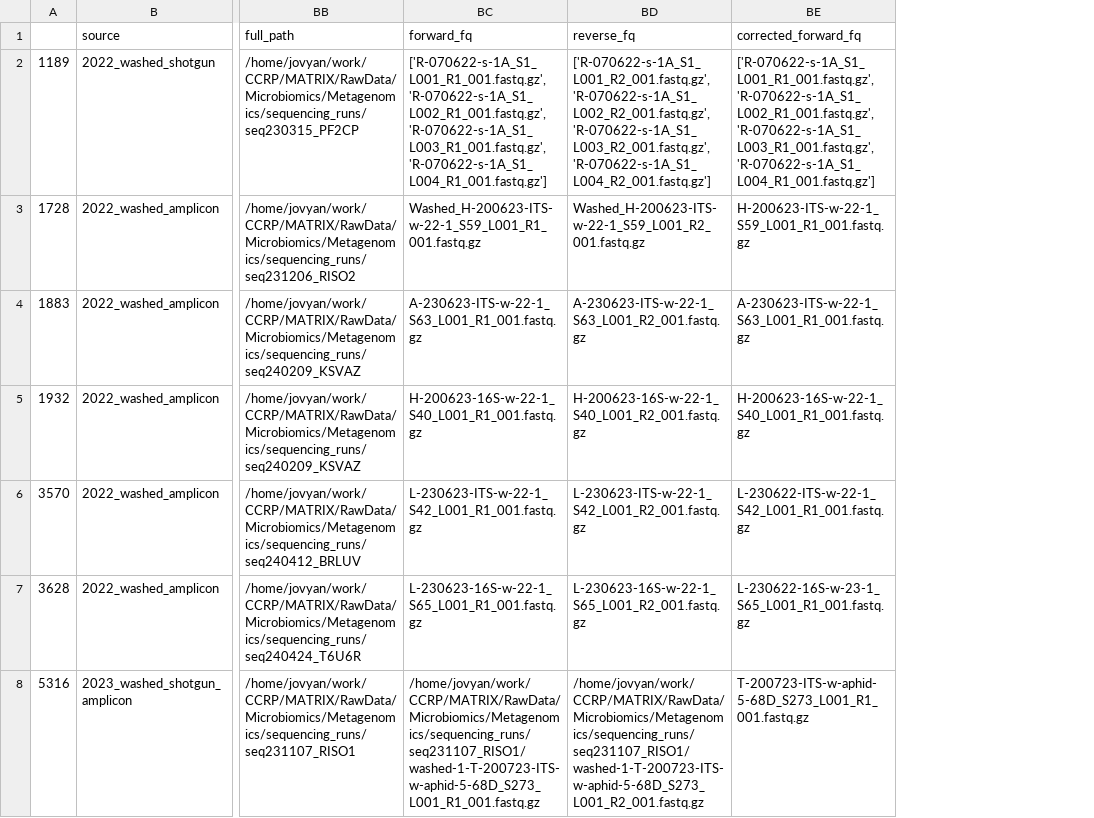
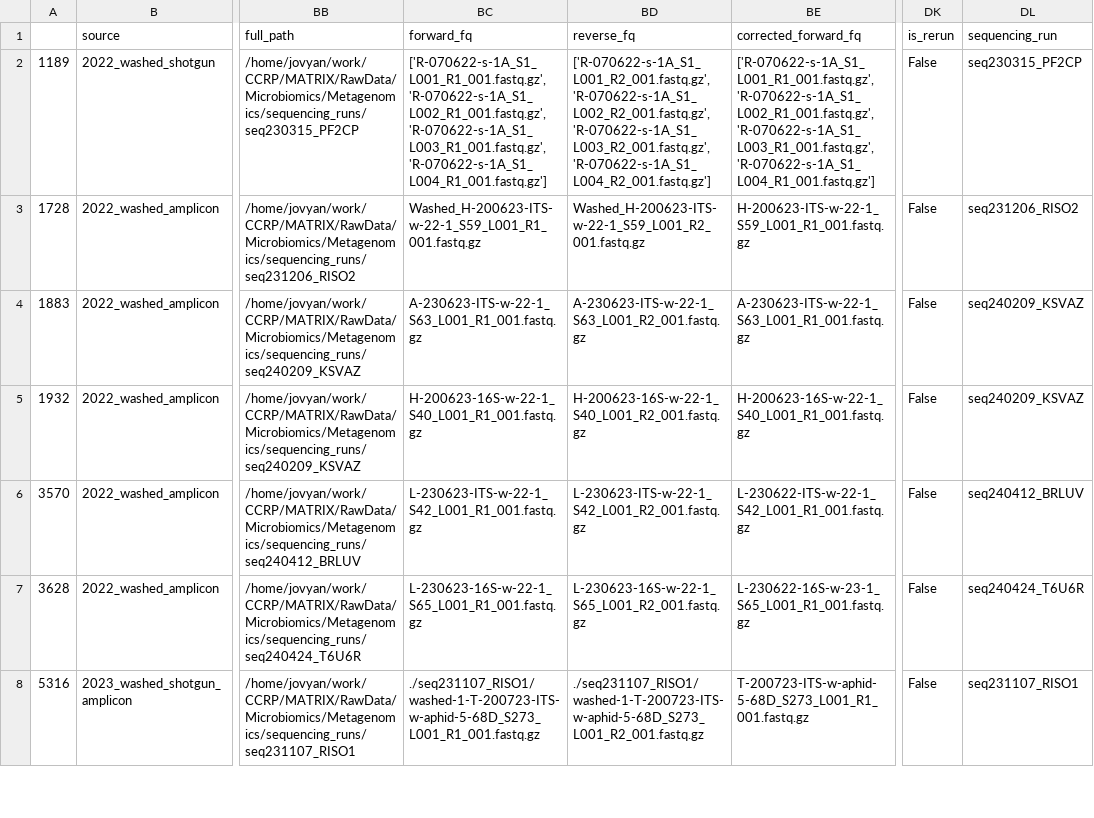
Before and after one commit to lauramilena3/MATRIX_METADATA, a CSV file: MICROBIOMICS/NOTEBOOKS/errors.csv, drawn as a sheet; only a part is shown, gaps mark what is left out; the diff covers the shown part only; the diff names each change by its address in the sheet, - before the commit and + after, or states it on an @@ line.

```diff
--- a/MICROBIOMICS/NOTEBOOKS/errors.csv
+++ b/MICROBIOMICS/NOTEBOOKS/errors.csv
+column DK (is_rerun), rows 2-8: all False
+column DL (sequencing_run), rows 2-8: seq230315_PF2CP | seq231206_RISO2 | seq240209_KSVAZ | seq240209_KSVAZ | seq240412_BRLUV | seq240424_T6U6R | seq231107_RISO1
-BC8 (forward_fq): /home/jovyan/work/CCRP/MATRIX/RawData/Microbiomics/Metagenomics/sequencing_runs/seq231107_RISO1/washed-1-T-200723-ITS-w-aphid-5-68D_S273_L001_R1_001.fastq.gz
+BC8 (forward_fq): ./seq231107_RISO1/washed-1-T-200723-ITS-w-aphid-5-68D_S273_L001_R1_001.fastq.gz
-BD8 (reverse_fq): /home/jovyan/work/CCRP/MATRIX/RawData/Microbiomics/Metagenomics/sequencing_runs/seq231107_RISO1/washed-1-T-200723-ITS-w-aphid-5-68D_S273_L001_R2_001.fastq.gz
+BD8 (reverse_fq): ./seq231107_RISO1/washed-1-T-200723-ITS-w-aphid-5-68D_S273_L001_R2_001.fastq.gz
```
Also changed, not shown: 1 added row and 10 edited cells elsewhere in this file, MICROBIOMICS/NOTEBOOKS/metadata_2023_washed_shotgun.csv, MICROBIOMICS/sequencing_runs_paths_ERDA.csv, 6 other files.
